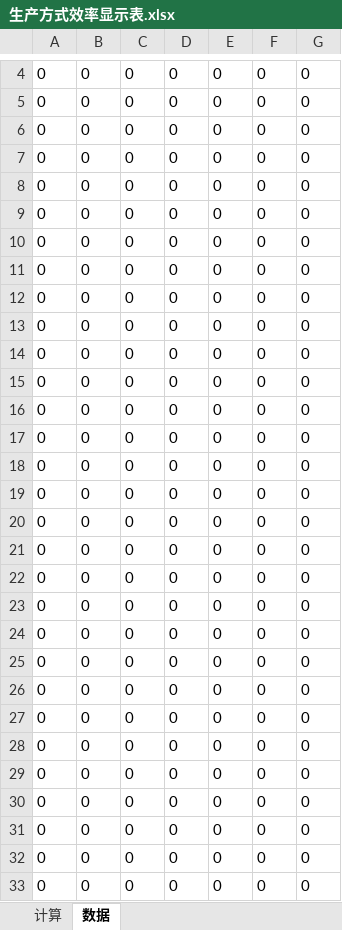
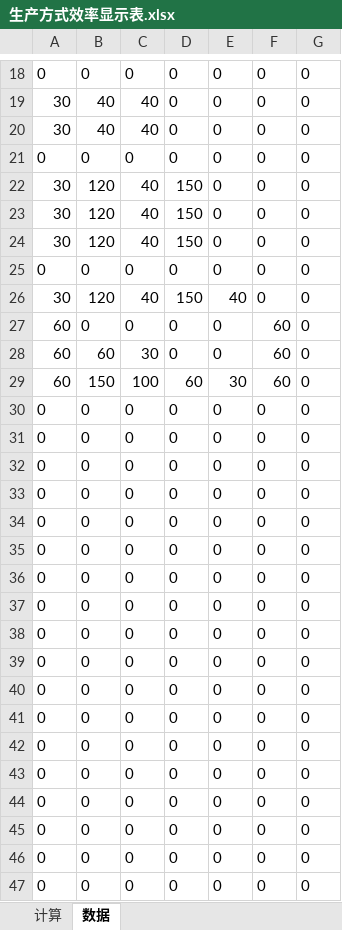
Before and after one commit to YFFtYHwsdj/Aurora-of-Magiscientia, an Excel workbook: 数值设定/生产方式效率显示表.xlsx, sheet 数据, drawn as a sheet; only a part is shown, gaps mark what is left out; the shorter side is filled out with more unchanged rows; values as stored, in another font and other column widths than the file's, no borders; removed rows and columns are numbered as before the commit, all else as after; the diff covers the shown part only; the diff names each change by its address in the sheet, - before the commit and + after, or states it on an @@ line.

Commit message:
Update 生产方式效率显示表.xlsx

```diff
--- a/数值设定/生产方式效率显示表.xlsx (sheet 数据)
+++ b/数值设定/生产方式效率显示表.xlsx (sheet 数据)
+row 19: 30 | 40 | 40 | 0 | 0 | 0 | 0
+row 20: 30 | 40 | 40 | 0 | 0 | 0 | 0
+row 22: 30 | 120 | 40 | 150 | 0 | 0 | 0
+row 23: 30 | 120 | 40 | 150 | 0 | 0 | 0
+row 24: 30 | 120 | 40 | 150 | 0 | 0 | 0
-row 7: 0 | 0 | 0 | 0 | 0 | 0 | 0
-row 8: 0 | 0 | 0 | 0 | 0 | 0 | 0
-row 9: 0 | 0 | 0 | 0 | 0 | 0 | 0
-row 10: 0 | 0 | 0 | 0 | 0 | 0 | 0
-row 11: 0 | 0 | 0 | 0 | 0 | 0 | 0
-row 12: 0 | 0 | 0 | 0 | 0 | 0 | 0
-row 13: 0 | 0 | 0 | 0 | 0 | 0 | 0
-row 14: 0 | 0 | 0 | 0 | 0 | 0 | 0
-row 15: 0 | 0 | 0 | 0 | 0 | 0 | 0
-row 16: 0 | 0 | 0 | 0 | 0 | 0 | 0
-row 17: 0 | 0 | 0 | 0 | 0 | 0 | 0
-row 18: 0 | 0 | 0 | 0 | 0 | 0 | 0
-row 19: 0 | 0 | 0 | 0 | 0 | 0 | 0
-row 20: 0 | 0 | 0 | 0 | 0 | 0 | 0
-row 21: 0 | 0 | 0 | 0 | 0 | 0 | 0
-row 22: 0 | 0 | 0 | 0 | 0 | 0 | 0
-row 23: 0 | 0 | 0 | 0 | 0 | 0 | 0
-row 24: 0 | 0 | 0 | 0 | 0 | 0 | 0
-row 25: 0 | 0 | 0 | 0 | 0 | 0 | 0
-row 26: 0 | 0 | 0 | 0 | 0 | 0 | 0
-row 27: 0 | 0 | 0 | 0 | 0 | 0 | 0
-row 28: 0 | 0 | 0 | 0 | 0 | 0 | 0
+row 26: 30 | 120 | 40 | 150 | 40 | 0 | 0
-A27: 0
+A27: 60
-F27: 0
+F27: 60
+row 28: 60 | 60 | 30 | 0 | 0 | 60 | 0
+row 29: 60 | 150 | 100 | 60 | 30 | 60 | 0
```
Also changed, not shown: 16 added rows and 2 removed rows elsewhere in this sheet, sheet 计算, formulas that keep their value.
